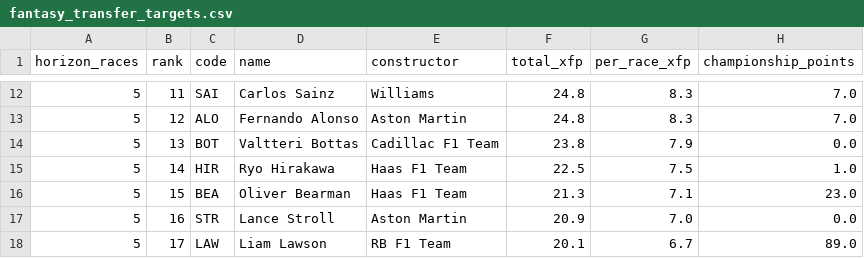
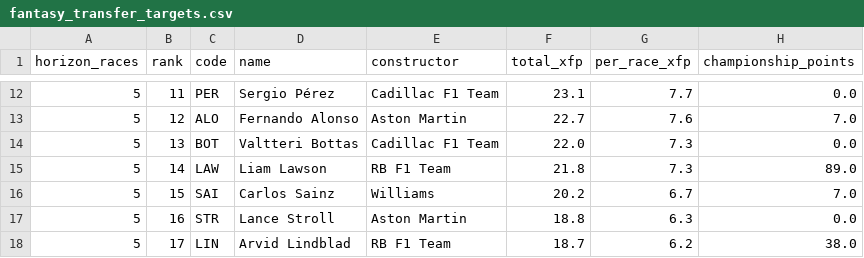
Before and after one commit to jackmaher08/FiveStat, a CSV file: data/exports/f1/fantasy_transfer_targets.csv, drawn as a sheet; only a part is shown, gaps mark what is left out; the diff covers the shown part only.

```diff
--- a/data/exports/f1/fantasy_transfer_targets.csv
+++ b/data/exports/f1/fantasy_transfer_targets.csv
@@ -12,7 +12,7 @@ horizon_races,rank,code,name,constructor,total_xfp,per_race_xfp,championship_poi
-5,11,SAI,Carlos Sainz,Williams,24.8,8.3,7.0
-5,12,ALO,Fernando Alonso,Aston Martin,24.8,8.3,7.0
-5,13,BOT,Valtteri Bottas,Cadillac F1 Team,23.8,7.9,0.0
-5,14,HIR,Ryo Hirakawa,Haas F1 Team,22.5,7.5,1.0
-5,15,BEA,Oliver Bearman,Haas F1 Team,21.3,7.1,23.0
-5,16,STR,Lance Stroll,Aston Martin,20.9,7.0,0.0
-5,17,LAW,Liam Lawson,RB F1 Team,20.1,6.7,89.0
+5,11,PER,Sergio Pérez,Cadillac F1 Team,23.1,7.7,0.0
+5,12,ALO,Fernando Alonso,Aston Martin,22.7,7.6,7.0
+5,13,BOT,Valtteri Bottas,Cadillac F1 Team,22.0,7.3,0.0
+5,14,LAW,Liam Lawson,RB F1 Team,21.8,7.3,89.0
+5,15,SAI,Carlos Sainz,Williams,20.2,6.7,7.0
+5,16,STR,Lance Stroll,Aston Martin,18.8,6.3,0.0
+5,17,LIN,Arvid Lindblad,RB F1 Team,18.7,6.2,38.0
```
Also changed, not shown: 1 added row and 76 edited cells elsewhere in this file, data/exports/f1/fantasy_season_projections.csv, data/exports/f1/race_predictions.csv, 2 other files.
